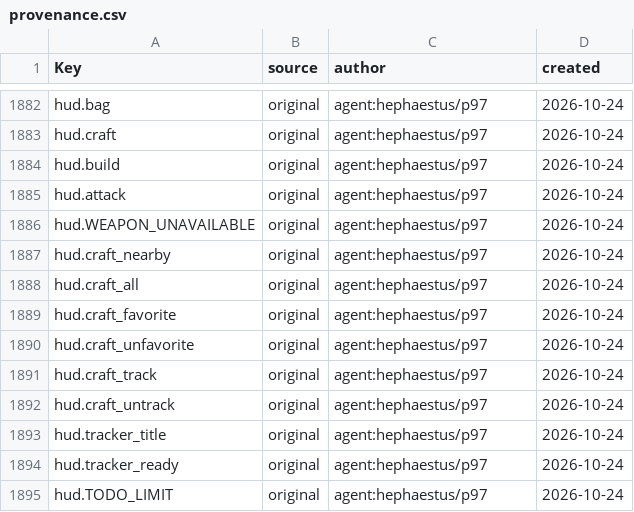
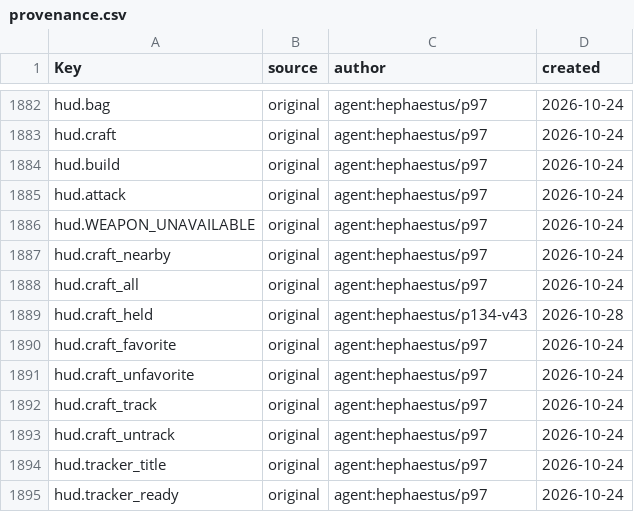
Before and after one commit to Indosaram/roblox_forge, a CSV file: games/robango-island/locale/provenance.csv, drawn as a sheet; only a part is shown, gaps mark what is left out; the shorter side is filled out with more unchanged rows; the diff names each change by its address in the sheet, - before the commit and + after, or states it on an @@ line.

```diff
--- a/games/robango-island/locale/provenance.csv
+++ b/games/robango-island/locale/provenance.csv
+row 1889: hud.craft_held | original | agent:hephaestus/p134-v43 | 2026-10-28
```
Also changed, not shown: games/robango-island/locale/strings.csv, 17 other files.
